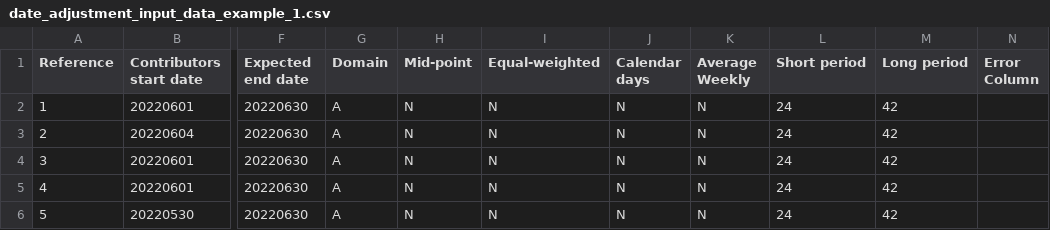
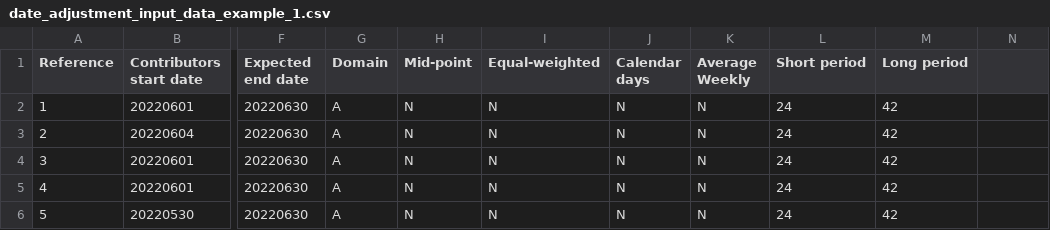
Before and after one commit to ONSdigital/sml-supporting-info, a CSV file: method-info/date-adjustment/example-data/date_adjustment_input_data_example_1.csv, drawn as a sheet; only a part is shown, gaps mark what is left out; the diff names each change by its address in the sheet, - before the commit and + after, or states it on an @@ line.

Commit message:
Removed Error Column from input data, resulting in only 1 Error Column in output data

```diff
--- a/method-info/date-adjustment/example-data/date_adjustment_input_data_example_1.csv
+++ b/method-info/date-adjustment/example-data/date_adjustment_input_data_example_1.csv
-N1: Error Column
+N1: (empty)
```
Also changed, not shown: method-info/date-adjustment/example-data/date_adjustment_output_data_example_1.csv.
